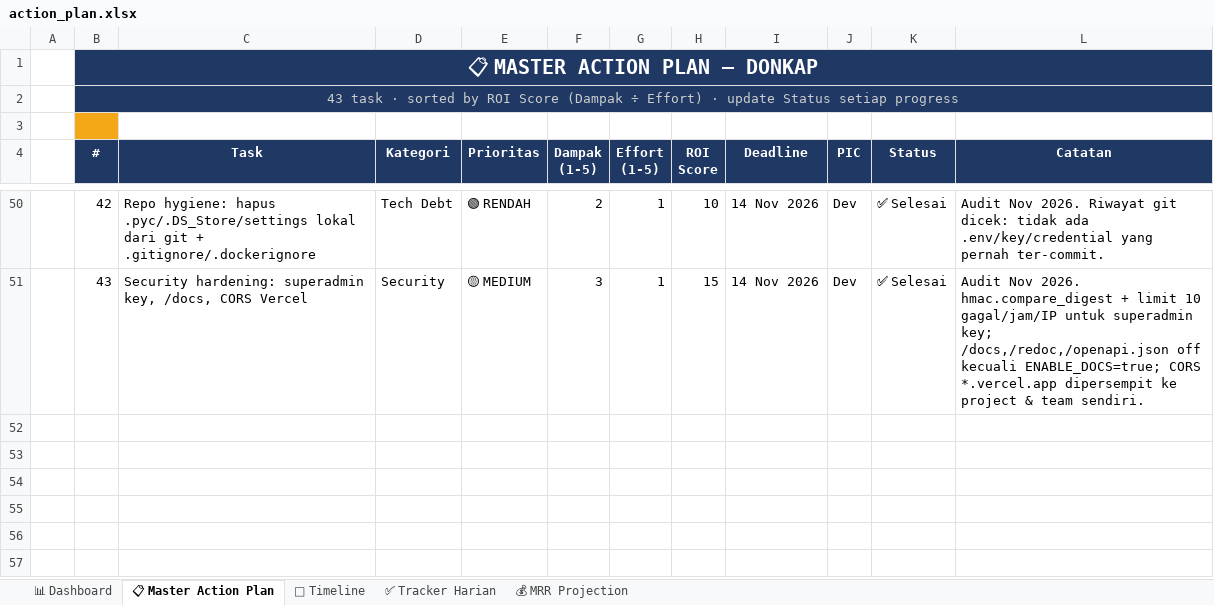
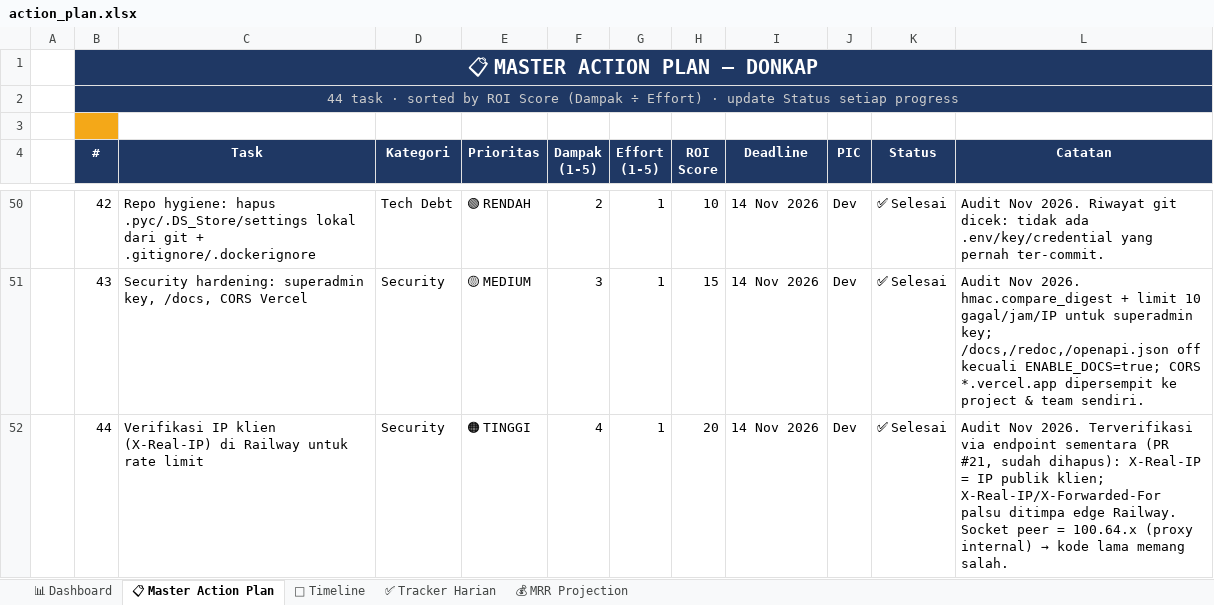
Before and after one commit to leerizza/umkm-attendance, an Excel workbook: action_plan.xlsx, sheet 📋 Master Action Plan, drawn as a sheet; only a part is shown, gaps mark what is left out; values as stored, in another font and other column widths than the file's, no borders; the diff names each change by its address in the sheet, - before the commit and + after, or states it on an @@ line.

```diff
--- a/action_plan.xlsx (sheet 📋 Master Action Plan)
+++ b/action_plan.xlsx (sheet 📋 Master Action Plan)
-B2 (#): 43 task ·…
+B2 (#): 44 task ·…
+row 52:  | 44 | Verifikasi IP klien (X-Real-IP) di Railway untuk rate limit | Security | 🟠 TINGGI | 4 | 1 | 20 | 14 Nov 2026 | Dev | ✅ Selesai | Audit Nov 2026. Terverifikasi via endpoint sementara (PR #21, sudah dihapus): X-Real-IP = IP publik klien; X-Real-IP/X-Forwarded-For palsu ditimpa edge Railway. Socket peer = 100.64.x (proxy internal) → kode lama memang salah.
```
Also changed, not shown: action_plan_assigned.xlsx, 1 other file.
